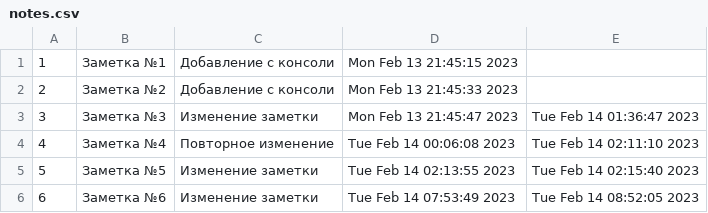
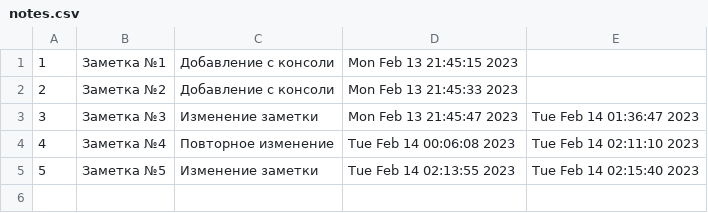
Before and after one commit to ANT050/13.02.2023_Interim_certification-Python, a CSV file: notes.csv, drawn as a sheet.

```diff
--- a/notes.csv
+++ b/notes.csv
@@ -5,2 +5 @@
 5;Заметка №5;Изменение заметки;Tue Feb 14 02:13:55 2023;Tue Feb 14 02:15:40 2023
-6;Заметка №6;Изменение заметки;Tue Feb 14 07:53:49 2023;Tue Feb 14 08:52:05 2023
```
Also changed, not shown: 3 other files.
